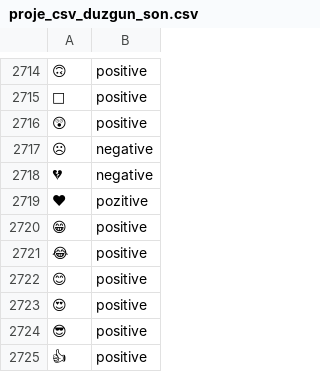
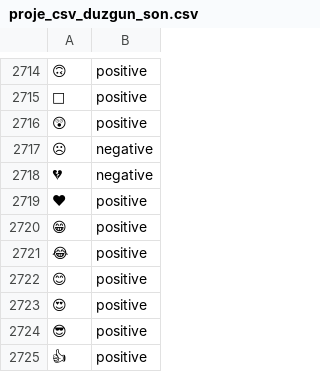
Before and after one commit to KaanCan1/Film-Yorumlari-Duygu-Analizi, a CSV file: proje_csv_duzgun_son.csv, drawn as a sheet; only a part is shown, gaps mark what is left out; the diff names each change by its address in the sheet, - before the commit and + after, or states it on an @@ line.

Commit message:
fix: 'pozitive' etiket yazim hatasini duzelt
yorumlar_5000.csv ve proje_csv_duzgun_son.csv'de 4888. satirdaki yorumun
(❤️) etiketi 'pozitive' yazilmisti. LabelEncoder bu yuzden etiketleri
0/1 yerine 3 sinifa ceviriyordu; tek cikisli sigmoid model ise iki sinif
bekliyor. README'deki sinif sayilari da guncellendi (2.543 / 2.457).

```diff
--- a/proje_csv_duzgun_son.csv
+++ b/proje_csv_duzgun_son.csv
-B2719: pozitive
+B2719: positive
```
Also changed, not shown: yorumlar_5000.csv, 1 other file.
